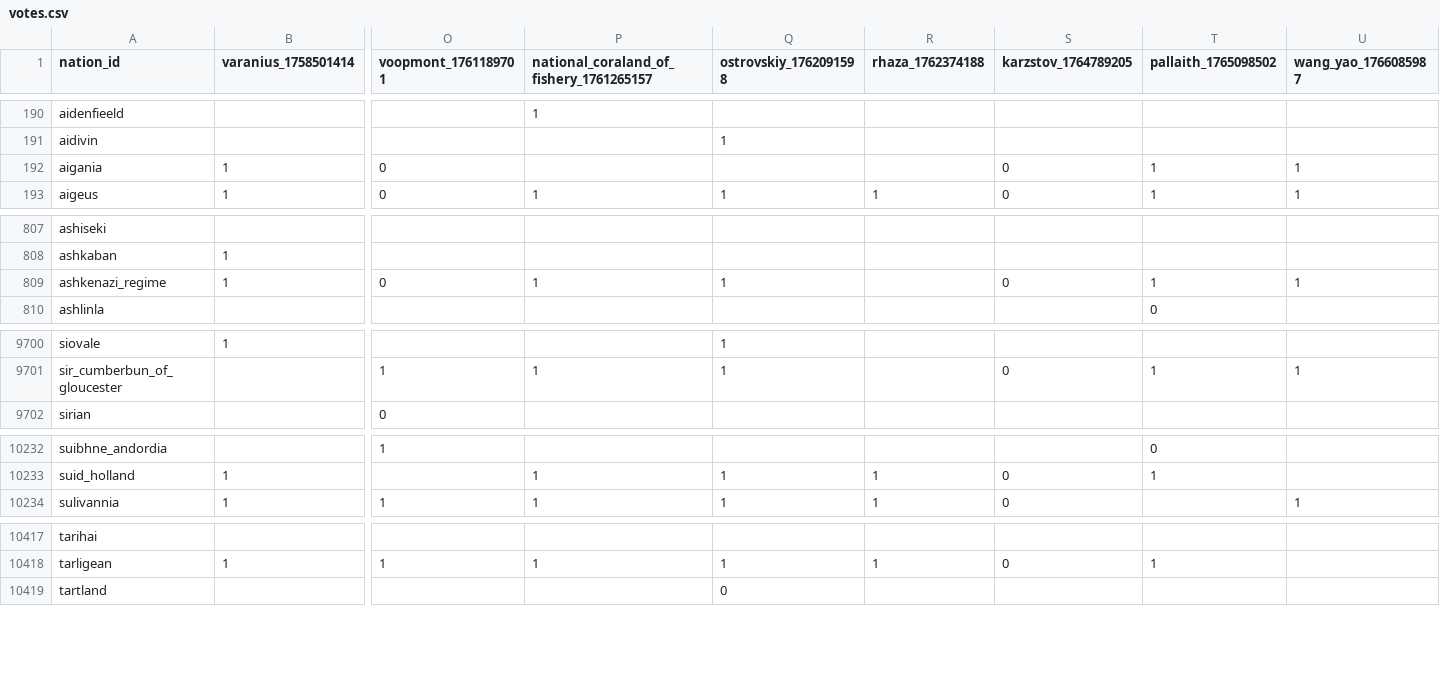
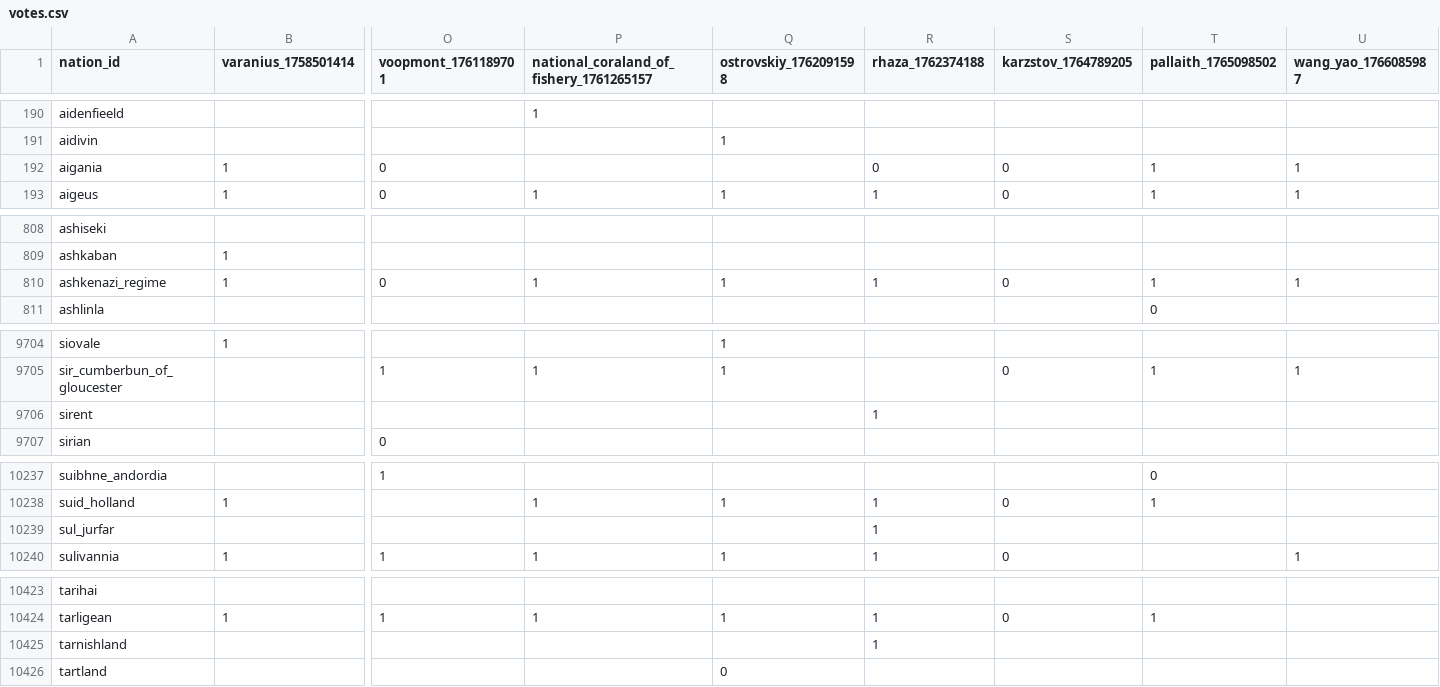
Before and after one commit to Bohaska/wa-voting-records, a CSV file: votes.csv, drawn as a sheet; only a part is shown, gaps mark what is left out; addresses are those after the commit; rows hold the shown columns only; the diff covers the shown part only; the diff names each change by its address in the sheet, - before the commit and + after, or states it on an @@ line.

```diff
--- a/votes.csv
+++ b/votes.csv
-R192 (rhaza_1762374188): (empty)
+R192 (rhaza_1762374188): 0
-R810 (rhaza_1762374188): (empty)
+R810 (rhaza_1762374188): 1
+row 9706: sirent |  |  |  |  | 1
+row 10239: sul_jurfar |  |  |  |  | 1
+row 10425: tarnishland |  |  |  |  | 1
```
Also changed, not shown: 4 added rows and 39 edited cells elsewhere in this file, 1 other file.
